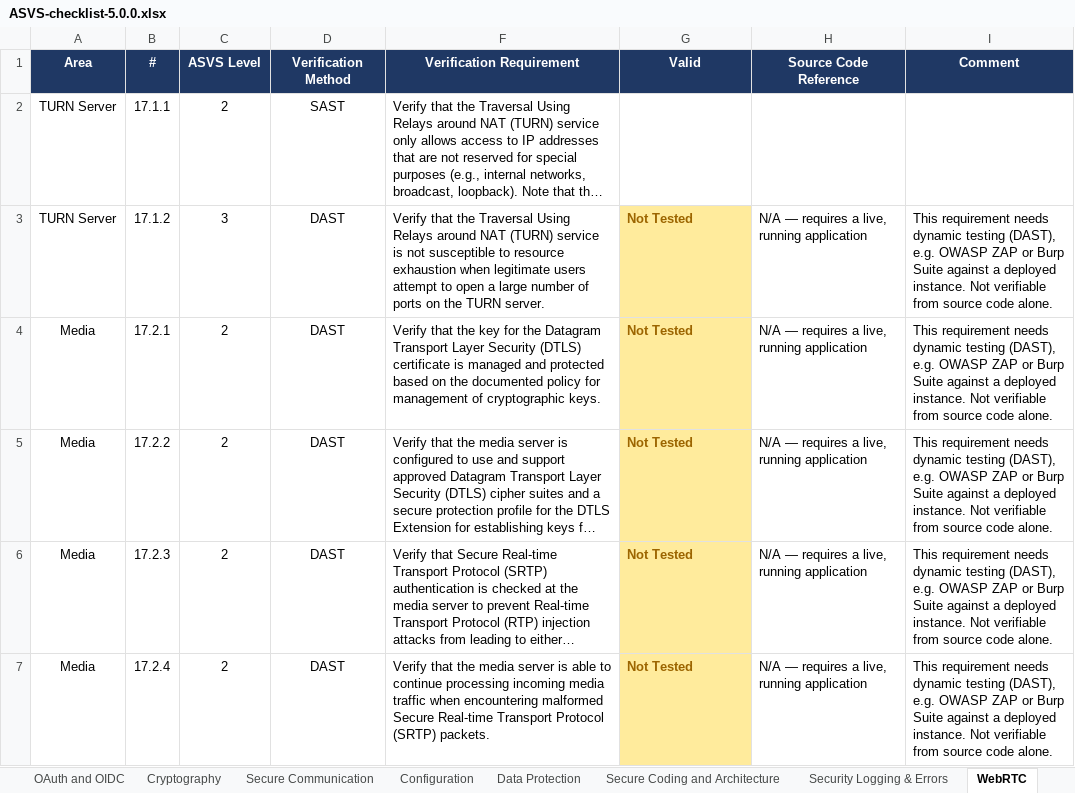
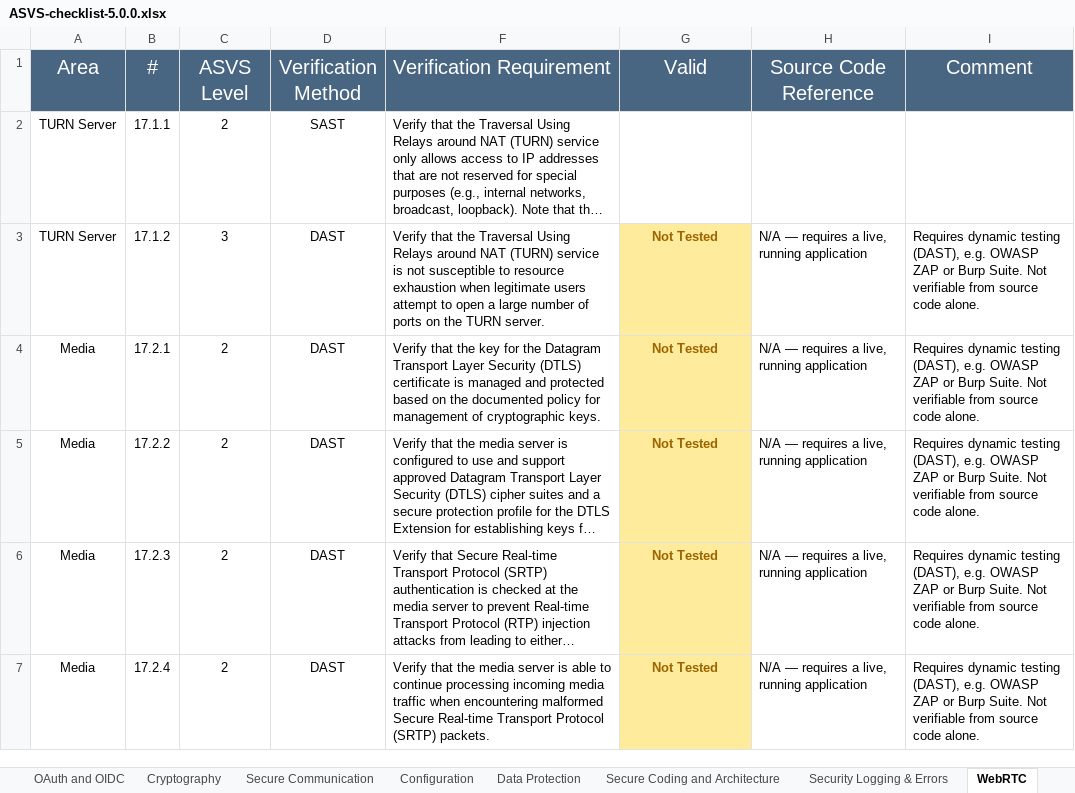
Before and after one commit to shwetha0855/ASVS-Compliance-Maturity-Analyzer, an Excel workbook: ASVS-checklist-5.0.0.xlsx, sheet WebRTC, drawn as a sheet; only a part is shown; long unchanged cells end in …; values as stored, in another font and other column widths than the file's, no borders; the diff covers the shown part only; the diff names each change by its address in the sheet, - before the commit and + after, or states it on an @@ line.

Commit message:
Fix DAST row preservation, remove stale remediation_map, add AI-generated per-control remediation

```diff
--- a/ASVS-checklist-5.0.0.xlsx (sheet WebRTC)
+++ b/ASVS-checklist-5.0.0.xlsx (sheet WebRTC)
@@ A1:D1 fill: #1F3864 → #486581, bold: on → off, text size: larger @@
@@ F1:I1 fill: #1F3864 → #486581, bold: on → off, text size: larger @@
-G3:G7 alignment: left
+G3:G7 alignment: center
-I3:I7 (Comment): This requirement needs dynamic testing (DAST), e.g. OWASP ZAP or Burp Suite against a deployed instance. Not verifiable…
+I3:I7 (Comment): Requires dynamic testing (DAST), e.g. OWASP ZAP or Burp Suite. Not verifiable…
```
Also changed, not shown: 5 edited cells and cell formats elsewhere in this sheet, sheet Web Frontend Security, sheet Secure Communication, sheet Secure Coding and Architecture, sheet Authentication, sheet Configuration, sheet OAuth and OIDC, 10 more sheets, 2 other files.
